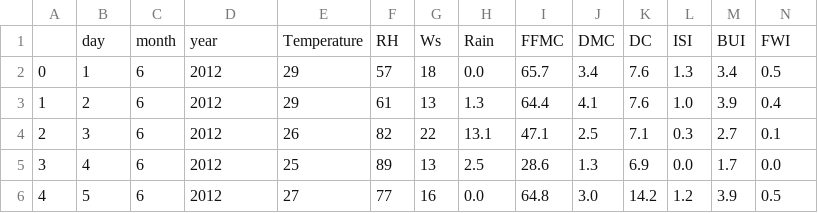
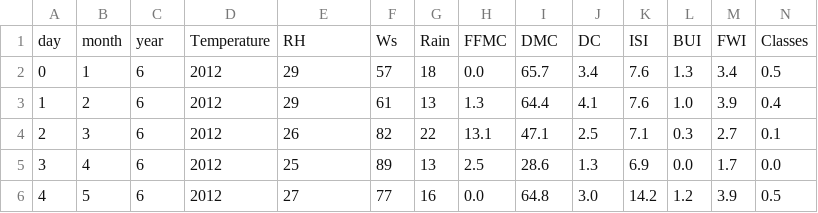
Before and after one commit to jainkhushi22/Tiny-ML-labs, a CSV file: linear_regression/Project1/Algerian_forest_fires_cleaned_dataset.csv, drawn as a sheet; only a part is shown; removed rows and columns are numbered as before the commit, all else as after; rows hold the shown columns only; the diff names each change by its address in the sheet, - before the commit and + after, or states it on an @@ line.

```diff
--- a/linear_regression/Project1/Algerian_forest_fires_cleaned_dataset.csv
+++ b/linear_regression/Project1/Algerian_forest_fires_cleaned_dataset.csv
-row 1:  | day | month | year | Temperature | RH | Ws | Rain | FFMC | DMC | DC | ISI | BUI | FWI
+row 1: day | month | year | Temperature | RH | Ws | Rain | FFMC | DMC | DC | ISI | BUI | FWI | Classes
```
Also changed, not shown: 3 other files.
